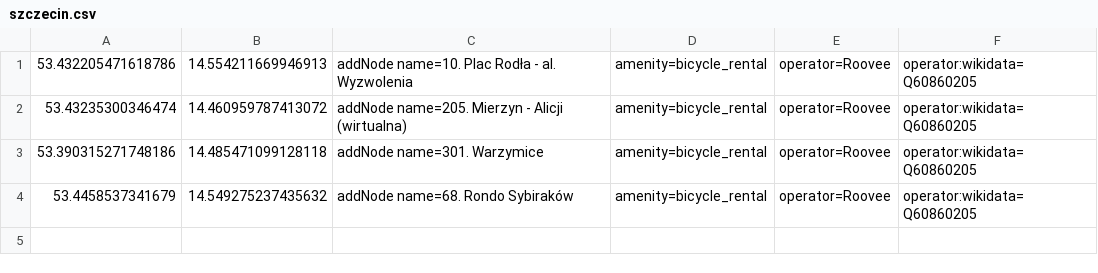
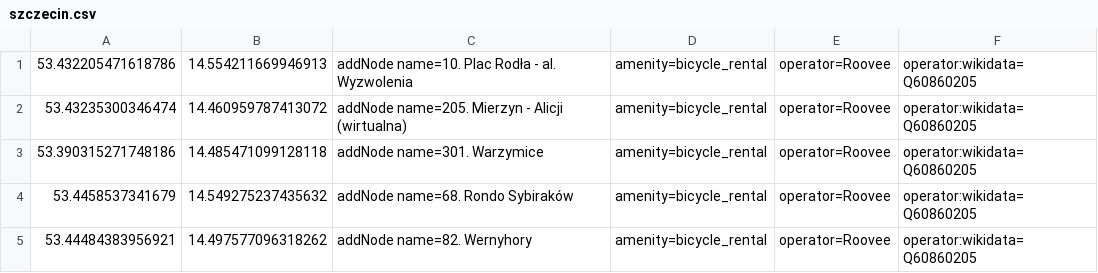
Before and after one commit to starsep/RooveeOSM, a CSV file: szczecin.csv, drawn as a sheet; the diff names each change by its address in the sheet, - before the commit and + after, or states it on an @@ line.

```diff
--- a/szczecin.csv
+++ b/szczecin.csv
+row 5: 53.44484383956921 | 14.497577096318262 | addNode name=82. Wernyhory | amenity=bicycle_rental | operator=Roovee | operator:wikidata=Q60860205
```
Also changed, not shown: gniezno.csv, ostroleka.csv, 40 other files.
